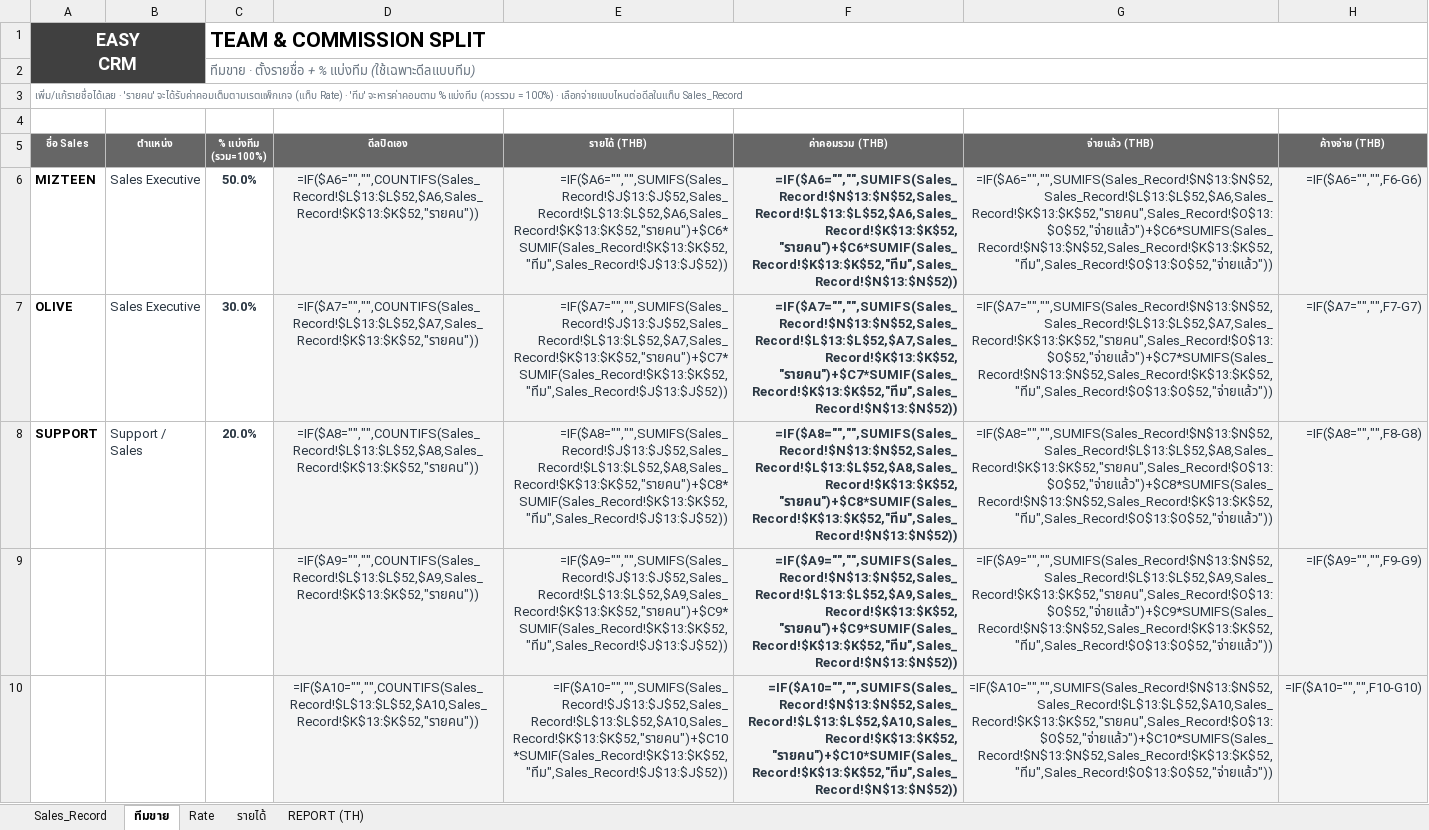
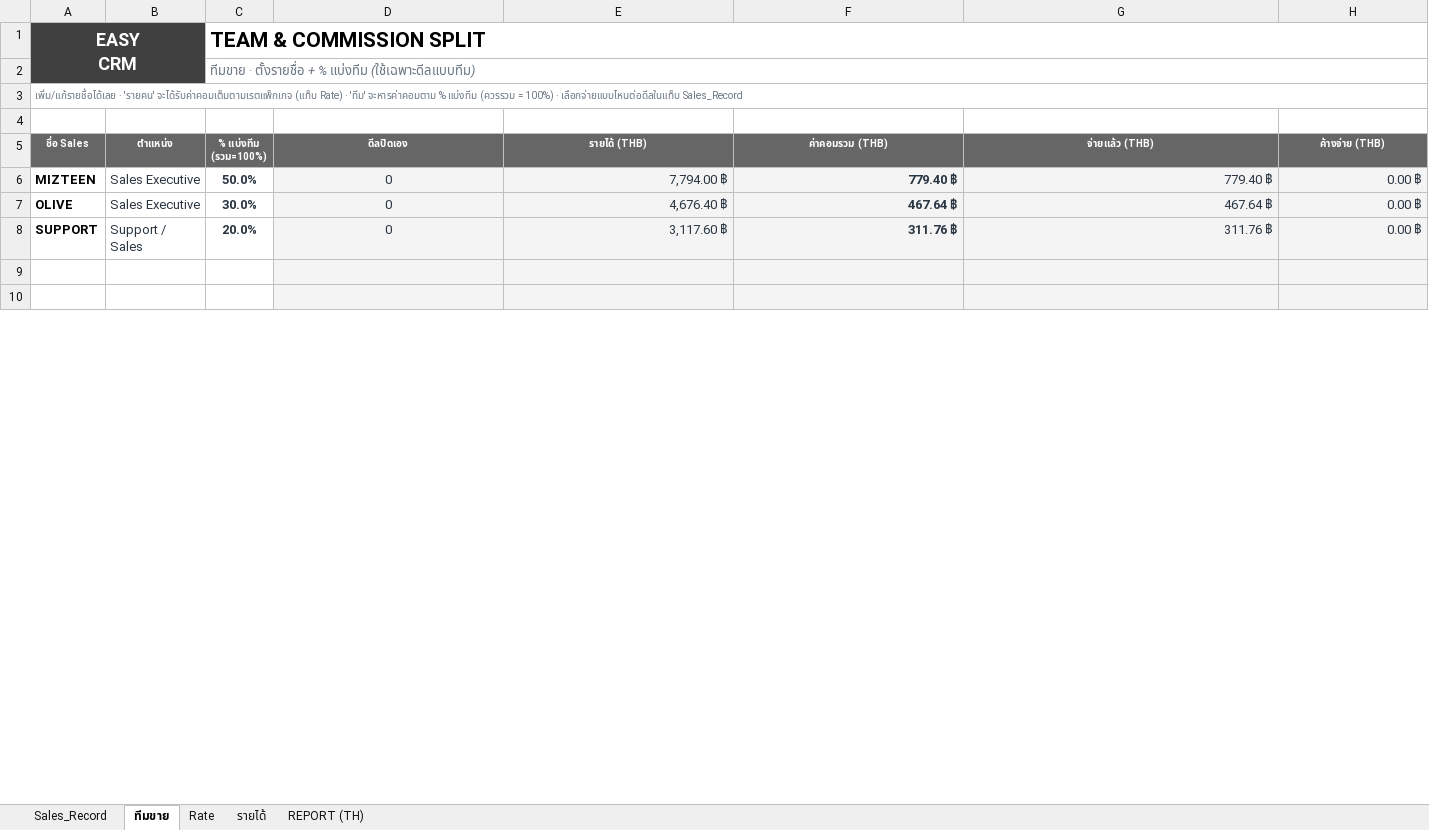
Before and after one commit to bbm8sus4/secondbrain-vault, an Excel workbook: EasyCRM/EasyCRM-Commission-System-2026.xlsx, sheet ทีมขาย, drawn as a sheet; only a part is shown; values as stored, in another font and other column widths than the file's, no borders; formulas without a stored value are shown as written; the diff covers the shown part only; the diff names each change by its address in the sheet, - before the commit and + after, or states it on an @@ line.

```diff
--- a/EasyCRM/EasyCRM-Commission-System-2026.xlsx (sheet ทีมขาย)
+++ b/EasyCRM/EasyCRM-Commission-System-2026.xlsx (sheet ทีมขาย)
-D6: =IF($A6="","",COUNTIFS(Sales_Record!$L$13:$L$52,$A6,Sales_Record!$K$13:$K$52,"รายคน"))
+D6: 0
-E6: =IF($A6="","",SUMIFS(Sales_Record!$J$13:$J$52,Sales_Record!$L$13:$L$52,$A6,Sales_Record!$K$13:$K$52,"รายคน")+$C6*SUMIF(Sales_Record!$K$13:$K$52,"ทีม",Sales_Record!$J$13:$J$52))
+E6: 7,794.00 ฿
-F6: =IF($A6="","",SUMIFS(Sales_Record!$N$13:$N$52,Sales_Record!$L$13:$L$52,$A6,Sales_Record!$K$13:$K$52,"รายคน")+$C6*SUMIF(Sales_Record!$K$13:$K$52,"ทีม",Sales_Record!$N$13:$N$52))
+F6: 779.40 ฿
-G6: =IF($A6="","",SUMIFS(Sales_Record!$N$13:$N$52,Sales_Record!$L$13:$L$52,$A6,Sales_Record!$K$13:$K$52,"รายคน",Sales_Record!$O$13:$O$52,"จ่ายแล้ว")+$C6*SUMIFS(Sales_Record!$N$13:$N$52,Sales_Record!$K$13:$K$52,"ทีม",Sales_Record!$O$13:$O$52,"จ่ายแล้ว"))
+G6: 779.40 ฿
-H6: =IF($A6="","",F6-G6)
+H6: 0.00 ฿
-D7: =IF($A7="","",COUNTIFS(Sales_Record!$L$13:$L$52,$A7,Sales_Record!$K$13:$K$52,"รายคน"))
+D7: 0
-E7: =IF($A7="","",SUMIFS(Sales_Record!$J$13:$J$52,Sales_Record!$L$13:$L$52,$A7,Sales_Record!$K$13:$K$52,"รายคน")+$C7*SUMIF(Sales_Record!$K$13:$K$52,"ทีม",Sales_Record!$J$13:$J$52))
+E7: 4,676.40 ฿
-F7: =IF($A7="","",SUMIFS(Sales_Record!$N$13:$N$52,Sales_Record!$L$13:$L$52,$A7,Sales_Record!$K$13:$K$52,"รายคน")+$C7*SUMIF(Sales_Record!$K$13:$K$52,"ทีม",Sales_Record!$N$13:$N$52))
+F7: 467.64 ฿
-G7: =IF($A7="","",SUMIFS(Sales_Record!$N$13:$N$52,Sales_Record!$L$13:$L$52,$A7,Sales_Record!$K$13:$K$52,"รายคน",Sales_Record!$O$13:$O$52,"จ่ายแล้ว")+$C7*SUMIFS(Sales_Record!$N$13:$N$52,Sales_Record!$K$13:$K$52,"ทีม",Sales_Record!$O$13:$O$52,"จ่ายแล้ว"))
+G7: 467.64 ฿
-H7: =IF($A7="","",F7-G7)
+H7: 0.00 ฿
-D8: =IF($A8="","",COUNTIFS(Sales_Record!$L$13:$L$52,$A8,Sales_Record!$K$13:$K$52,"รายคน"))
+D8: 0
-E8: =IF($A8="","",SUMIFS(Sales_Record!$J$13:$J$52,Sales_Record!$L$13:$L$52,$A8,Sales_Record!$K$13:$K$52,"รายคน")+$C8*SUMIF(Sales_Record!$K$13:$K$52,"ทีม",Sales_Record!$J$13:$J$52))
+E8: 3,117.60 ฿
-F8: =IF($A8="","",SUMIFS(Sales_Record!$N$13:$N$52,Sales_Record!$L$13:$L$52,$A8,Sales_Record!$K$13:$K$52,"รายคน")+$C8*SUMIF(Sales_Record!$K$13:$K$52,"ทีม",Sales_Record!$N$13:$N$52))
+F8: 311.76 ฿
-G8: =IF($A8="","",SUMIFS(Sales_Record!$N$13:$N$52,Sales_Record!$L$13:$L$52,$A8,Sales_Record!$K$13:$K$52,"รายคน",Sales_Record!$O$13:$O$52,"จ่ายแล้ว")+$C8*SUMIFS(Sales_Record!$N$13:$N$52,Sales_Record!$K$13:$K$52,"ทีม",Sales_Record!$O$13:$O$52,"จ่ายแล้ว"))
+G8: 311.76 ฿
-H8: =IF($A8="","",F8-G8)
+H8: 0.00 ฿
-row 9:  |  |  | =IF($A9="","",COUNTIFS(Sales_Record!$L$13:$L$52,$A9,Sales_Record!$K$13:$K$52,"รายคน")) | =IF($A9="","",SUMIFS(Sales_Record!$J$13:$J$52,Sales_Record!$L$13:$L$52,$A9,Sales_Record!$K$13:$K$52,"รายคน")+$C9*SUMIF(Sales_Record!$K$13:$K$52,"ทีม",Sales_Record!$J$13:$J$52)) | =IF($A9="","",SUMIFS(Sales_Record!$N$13:$N$52,Sales_Record!$L$13:$L$52,$A9,Sales_Record!$K$13:$K$52,"รายคน")+$C9*SUMIF(Sales_Record!$K$13:$K$52,"ทีม",Sales_Record!$N$13:$N$52)) | =IF($A9="","",SUMIFS(Sales_Record!$N$13:$N$52,Sales_Record!$L$13:$L$52,$A9,Sales_Record!$K$13:$K$52,"รายคน",Sales_Record!$O$13:$O$52,"จ่ายแล้ว")+$C9*SUMIFS(Sales_Record!$N$13:$N$52,Sales_Record!$K$13:$K$52,"ทีม",Sales_Record!$O$13:$O$52,"จ่ายแล้ว")) | =IF($A9="","",F9-G9)
+row 9: (empty)
-row 10:  |  |  | =IF($A10="","",COUNTIFS(Sales_Record!$L$13:$L$52,$A10,Sales_Record!$K$13:$K$52,"รายคน")) | =IF($A10="","",SUMIFS(Sales_Record!$J$13:$J$52,Sales_Record!$L$13:$L$52,$A10,Sales_Record!$K$13:$K$52,"รายคน")+$C10*SUMIF(Sales_Record!$K$13:$K$52,"ทีม",Sales_Record!$J$13:$J$52)) | =IF($A10="","",SUMIFS(Sales_Record!$N$13:$N$52,Sales_Record!$L$13:$L$52,$A10,Sales_Record!$K$13:$K$52,"รายคน")+$C10*SUMIF(Sales_Record!$K$13:$K$52,"ทีม",Sales_Record!$N$13:$N$52)) | =IF($A10="","",SUMIFS(Sales_Record!$N$13:$N$52,Sales_Record!$L$13:$L$52,$A10,Sales_Record!$K$13:$K$52,"รายคน",Sales_Record!$O$13:$O$52,"จ่ายแล้ว")+$C10*SUMIFS(Sales_Record!$N$13:$N$52,Sales_Record!$K$13:$K$52,"ทีม",Sales_Record!$O$13:$O$52,"จ่ายแล้ว")) | =IF($A10="","",F10-G10)
+row 10: (empty)
```
Also changed, not shown: 1 added row, 1 removed row and 50 edited cells elsewhere in this sheet, sheet รายได้, sheet Sales_Record, sheet REPORT (TH), sheet Rate, 4 other files.
